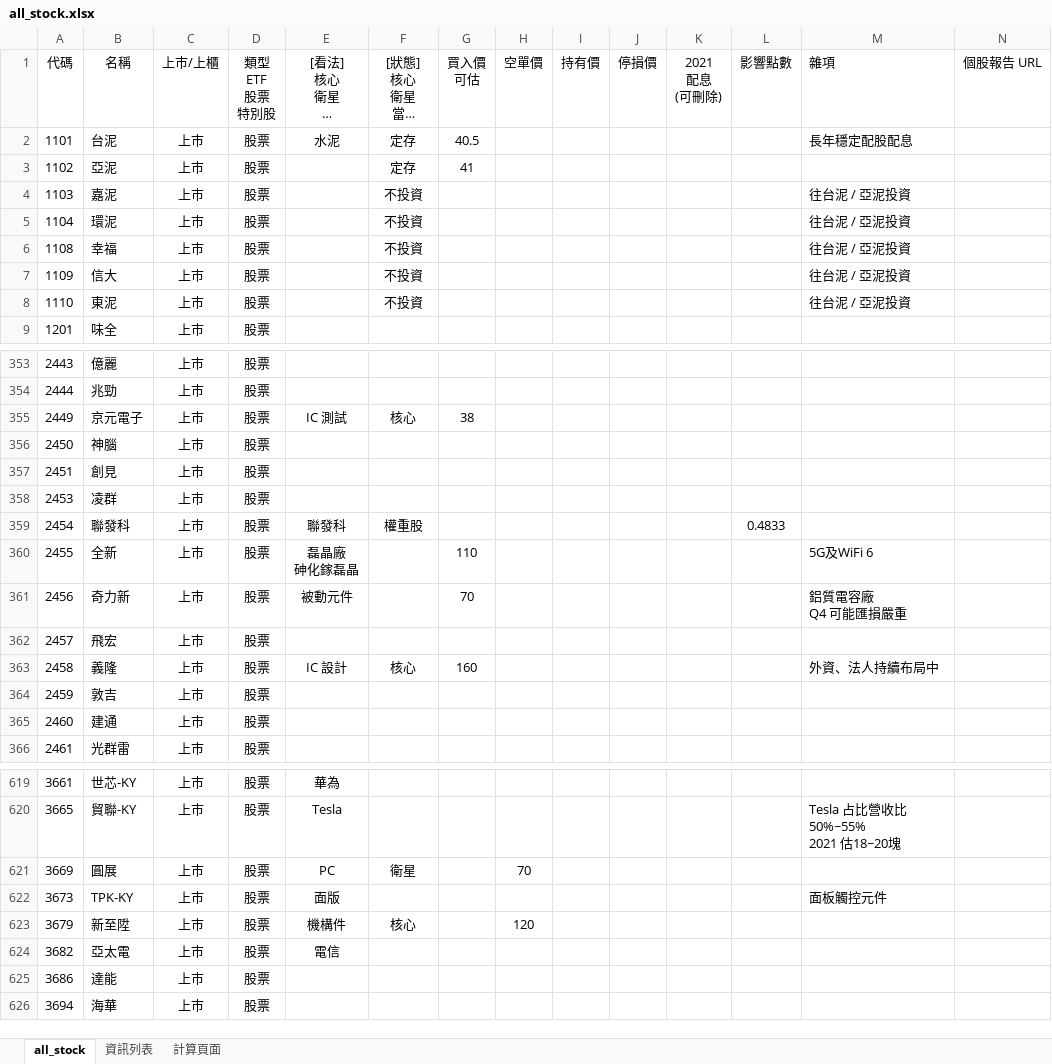
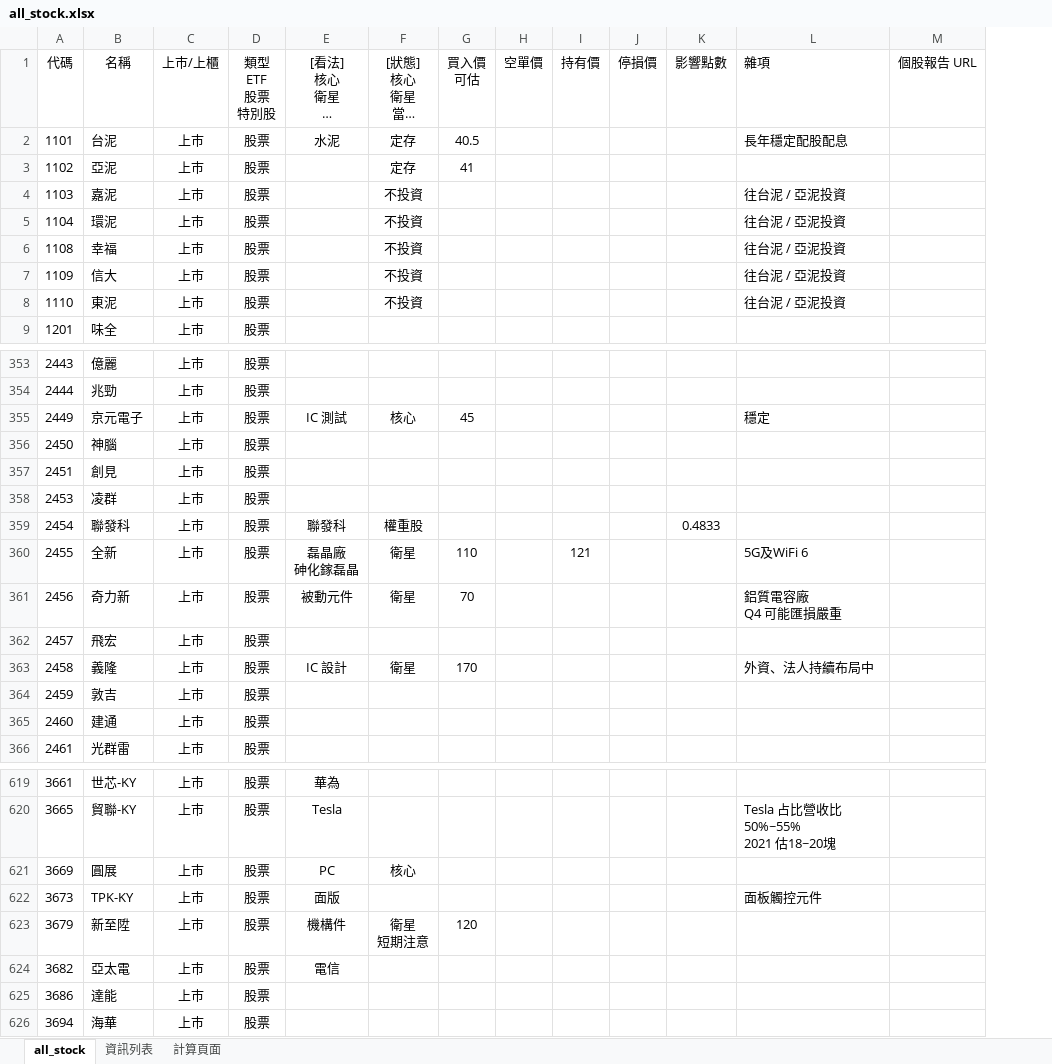
Before and after one commit to kangyangshih/rich_stock, an Excel workbook: all_stock.xlsx, sheet all_stock, drawn as a sheet; only a part is shown, gaps mark what is left out; long unchanged cells end in …; values as stored, in another font and other column widths than the file's, no borders; removed rows and columns are numbered as before the commit, all else as after; ↵ is a line break in a cell; the diff covers the shown part only; the diff names each change by its address in the sheet, - before the commit and + after, or states it on an @@ line.

```diff
--- a/all_stock.xlsx (sheet all_stock)
+++ b/all_stock.xlsx (sheet all_stock)
-column K (2021 配息 (可刪除)), empty
-G355 (買入價 可估): 38
+G355 (買入價 可估): 45
-L355 (雜項): (empty)
+L355 (雜項): 穩定
-F360:F361 ([狀態] 核心 衛星 當沖多 當沖空 看多 看空): (empty)
+F360:F361 ([狀態] 核心 衛星 當沖多 當沖空 看多 看空): 衛星
-I360 (持有價): (empty)
+I360 (持有價): 121
-F363 ([狀態] 核心 衛星 當沖多 當沖空 看多 看空): 核心
+F363 ([狀態] 核心 衛星 當沖多 當沖空 看多 看空): 衛星
-G363 (買入價 可估): 160
+G363 (買入價 可估): 170
-F621 ([狀態] 核心 衛星 當沖多 當沖空 看多 看空): 衛星
+F621 ([狀態] 核心 衛星 當沖多 當沖空 看多 看空): 核心
-H621 (空單價): 70
+H621 (空單價): (empty)
-F623 ([狀態] 核心 衛星 當沖多 當沖空 看多 看空): 核心
+F623 ([狀態] 核心 衛星 當沖多 當沖空 看多 看空): 衛星 ↵ 短期注意
-G623 (買入價 可估): (empty)
+G623 (買入價 可估): 120
-H623 (空單價): 120
+H623 (空單價): (empty)
```
Also changed, not shown: 14 removed rows and 32 edited cells elsewhere in this sheet, 21 other files.
